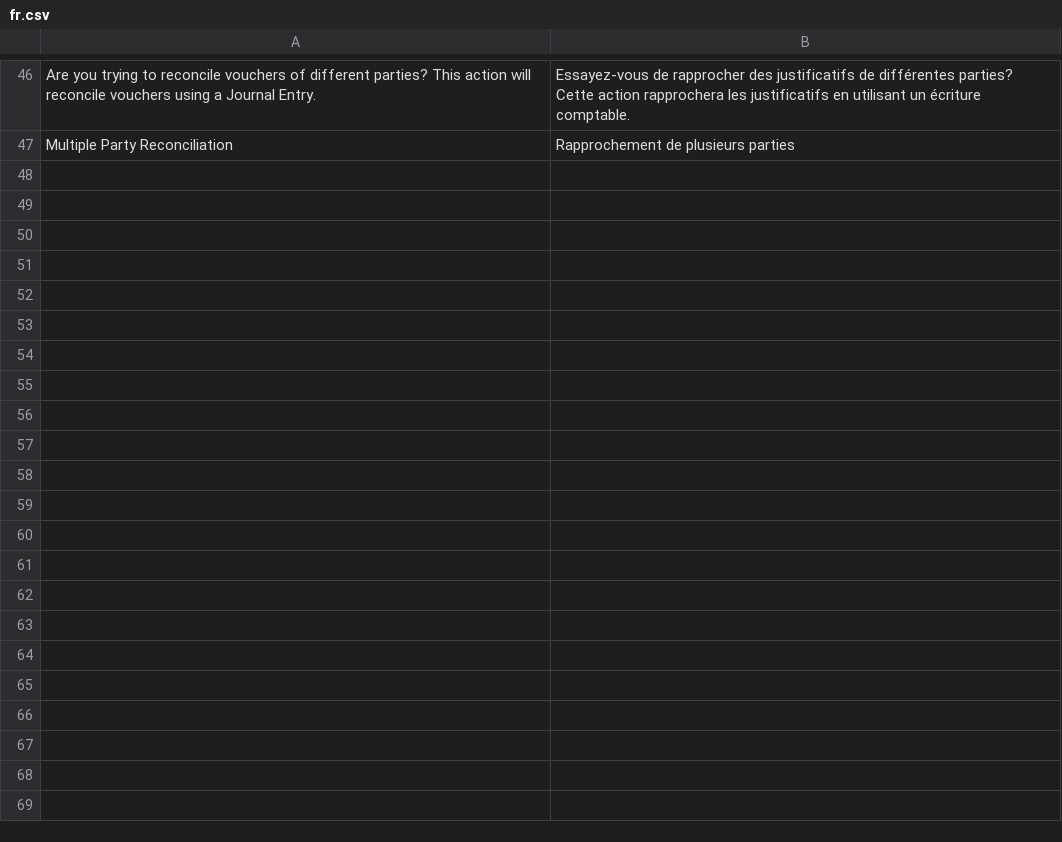
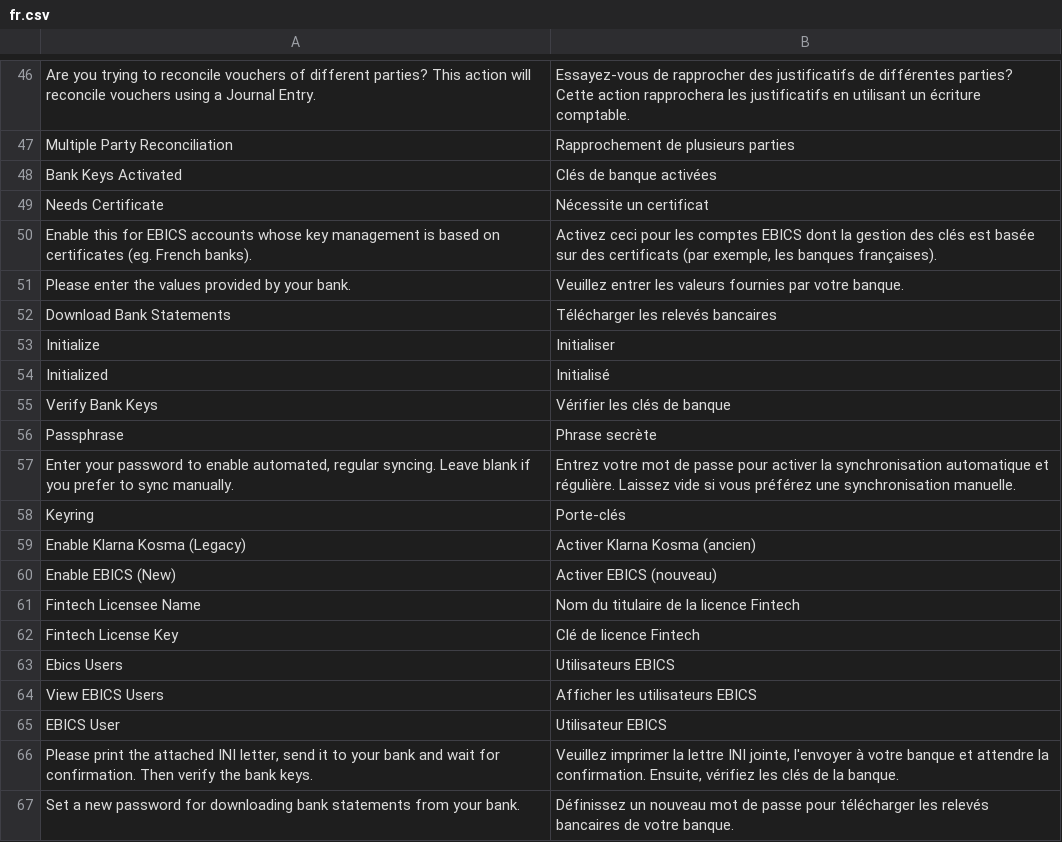
Before and after one commit to alyf-de/banking, a CSV file: banking/translations/fr.csv, drawn as a sheet; only a part is shown, gaps mark what is left out; the diff covers the shown part only.

Commit message:
feat: add french translations

```diff
--- a/banking/translations/fr.csv
+++ b/banking/translations/fr.csv
@@ -47 +47,21 @@ Are you trying to reconcile vouchers of different parties? This action will reco
 Multiple Party Reconciliation, Rapprochement de plusieurs parties,
+Bank Keys Activated,Clés de banque activées,
+Needs Certificate,Nécessite un certificat,
+Enable this for EBICS accounts whose key management is based on certificates (eg. French banks).,"Activez ceci pour les comptes EBICS dont la gestion des clés est basée sur des certificats (par exemple, les banques françaises).",
+Please enter the values provided by your bank.,"Veuillez entrer les valeurs fournies par votre banque.",
+Download Bank Statements,Télécharger les relevés bancaires,
+Initialize,Initialiser,
+Initialized,Initialisé,
+Verify Bank Keys,Vérifier les clés de banque,
+Passphrase,Phrase secrète,
+"Enter your password to enable automated, regular syncing. Leave blank if you prefer to sync manually.","Entrez votre mot de passe pour activer la synchronisation automatique et régulière. Laissez vide si vous préférez une synchronisation manuelle.",
+Keyring,Porte-clés,
+Enable Klarna Kosma (Legacy),Activer Klarna Kosma (ancien),
+Enable EBICS (New),Activer EBICS (nouveau),
+Fintech Licensee Name,Nom du titulaire de la licence Fintech,
+Fintech License Key,Clé de licence Fintech,
+Ebics Users,Utilisateurs EBICS,
+View EBICS Users,Afficher les utilisateurs EBICS,
+EBICS User,Utilisateur EBICS,
+"Please print the attached INI letter, send it to your bank and wait for confirmation. Then verify the bank keys.","Veuillez imprimer la lettre INI jointe, l'envoyer à votre banque et attendre la confirmation. Ensuite, vérifiez les clés de la banque.",
+Set a new password for downloading bank statements from your bank.,"Définissez un nouveau mot de passe pour télécharger les relevés bancaires de votre banque.",
```
Also changed, not shown: 18 added rows elsewhere in this file.
